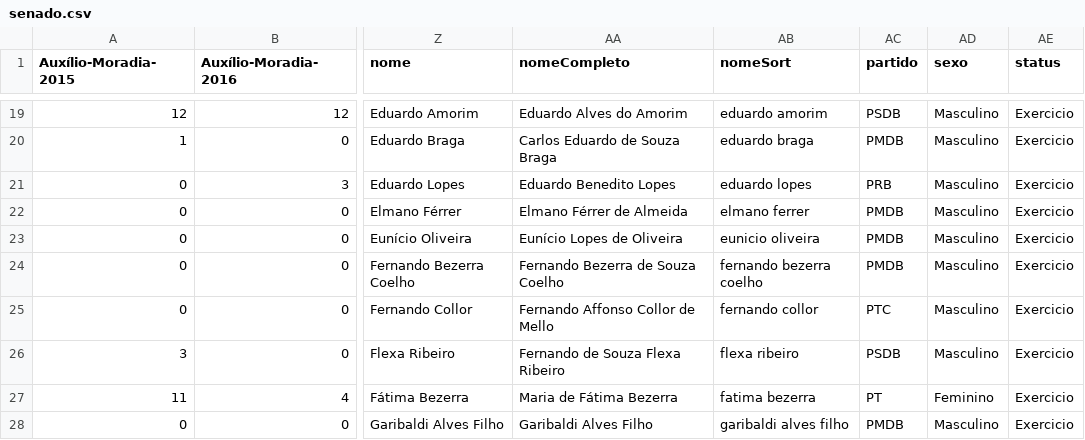
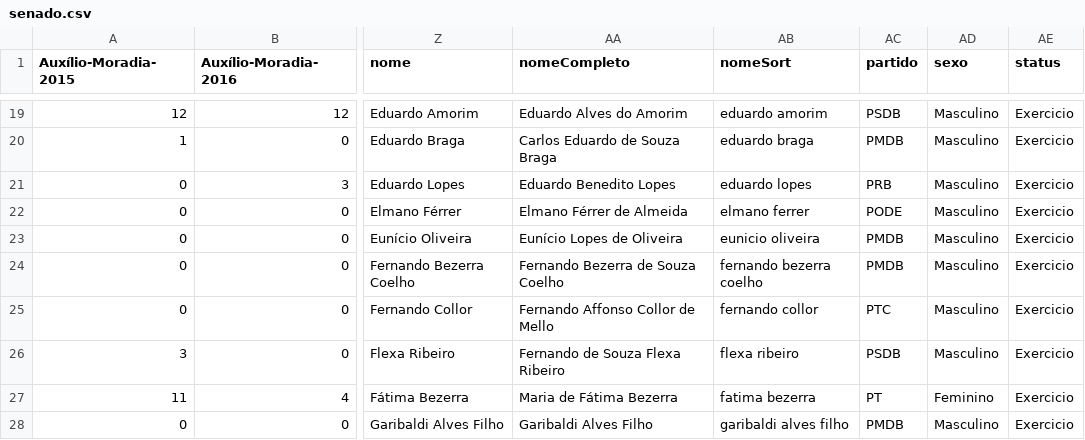
Before and after one commit to RobStelling/senado, a CSV file: csv/senado.csv, drawn as a sheet; only a part is shown, gaps mark what is left out; the diff names each change by its address in the sheet, - before the commit and + after, or states it on an @@ line.

Commit message:
Mudança de partido de Elmano Ferrer Inclusão do pacote sys em senado.py

```diff
--- a/csv/senado.csv
+++ b/csv/senado.csv
-AC22 (partido): PMDB
+AC22 (partido): PODE
```
Also changed, not shown: csv/gastoPartidos.csv, 2 other files.
